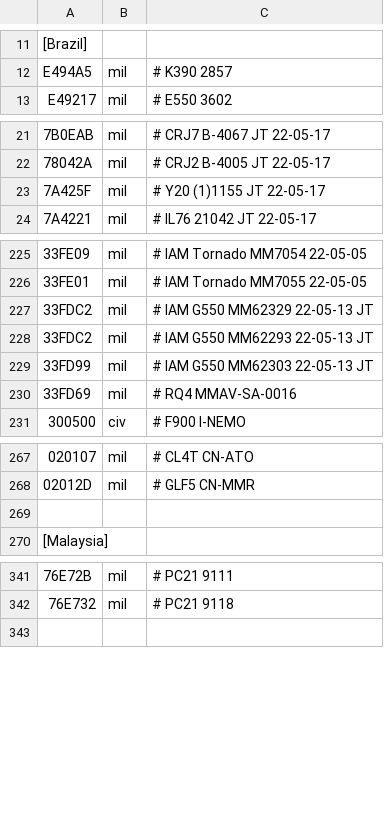
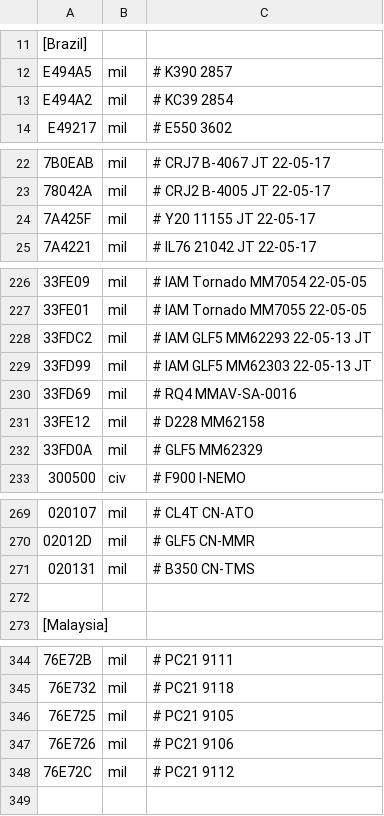
Before and after one commit to rikgale/LocalAircraft, a CSV file: LocalAircraft.csv, drawn as a sheet; only a part is shown, gaps mark what is left out; removed rows and columns are numbered as before the commit, all else as after; the diff covers the shown part only; the diff names each change by its address in the sheet, - before the commit and + after, or states it on an @@ line.

Commit message:
Update LocalAircraft.csv
JT Updates 13-06-22

```diff
--- a/LocalAircraft.csv
+++ b/LocalAircraft.csv
+row 13: E494A2 | mil | # KC39 2854
-C24: # Y20 (1)1155 JT 22-05-17
+C24: # Y20 11155 JT 22-05-17
-C228: # IAM G550 MM62329 22-05-13 JT
+C228: # IAM GLF5 MM62293 22-05-13 JT
-row 228: 33FDC2 | mil | # IAM G550 MM62293 22-05-13 JT
-C229: # IAM G550 MM62303 22-05-13 JT
+C229: # IAM GLF5 MM62303 22-05-13 JT
+row 231: 33FE12 | mil | # D228 MM62158
+row 232: 33FD0A | mil | # GLF5 MM62329
+row 271: 020131 | mil | # B350 CN-TMS
+row 346: 76E725 | mil | # PC21 9105
+row 347: 76E726 | mil | # PC21 9106
+row 348: 76E72C | mil | # PC21 9112
```
Also changed, not shown: 1 edited cell elsewhere in this file.
